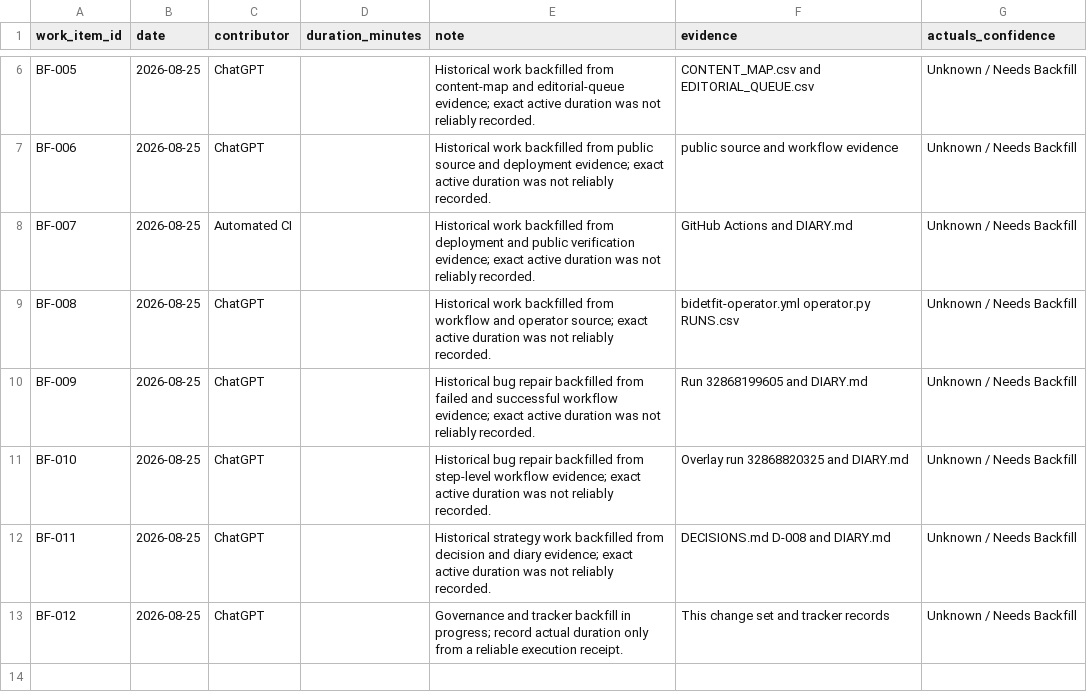
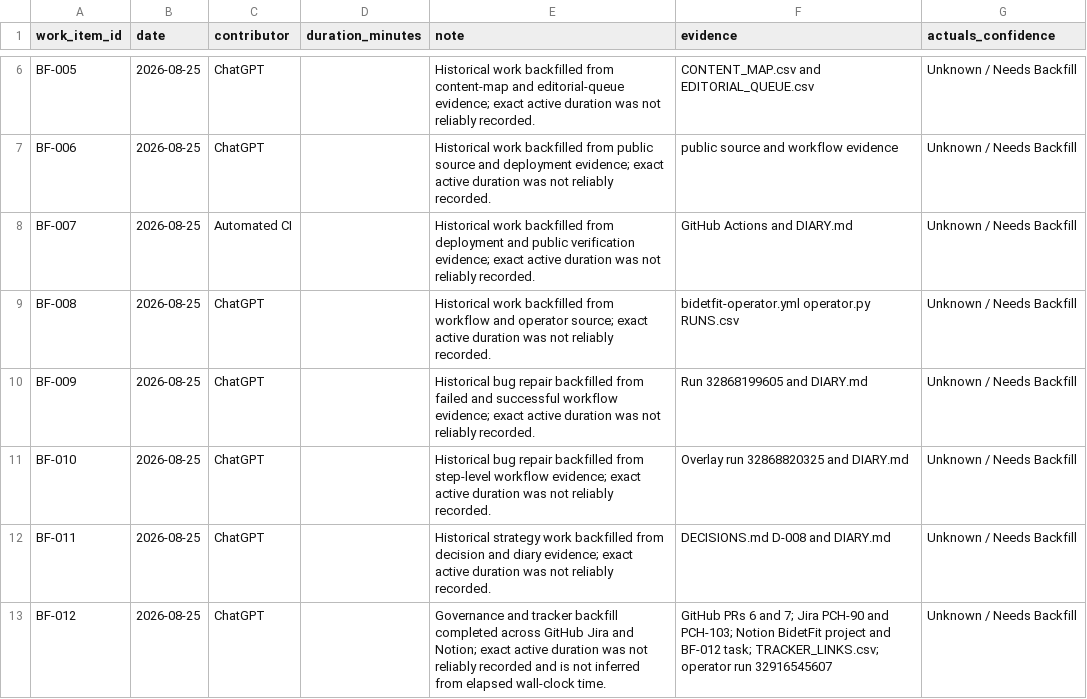
Before and after one commit to pri8771/priyanshchordia.com, a CSV file: ventures/bidetfit/docs/TIME_LOG.csv, drawn as a sheet; only a part is shown, gaps mark what is left out.

```diff
--- a/ventures/bidetfit/docs/TIME_LOG.csv
+++ b/ventures/bidetfit/docs/TIME_LOG.csv
@@ -12,2 +12,2 @@ BF-010,2026-08-25,ChatGPT,,Historical bug repair backfilled from step-level work
 BF-011,2026-08-25,ChatGPT,,Historical strategy work backfilled from decision and diary evidence; exact active duration was not reliably recorded.,DECISIONS.md D-008 and DIARY.md,Unknown / Needs Backfill
-BF-012,2026-08-25,ChatGPT,,Governance and tracker backfill in progress; record actual duration only from a reliable execution receipt.,This change set and tracker records,Unknown / Needs Backfill
+BF-012,2026-08-25,ChatGPT,,Governance and tracker backfill completed across GitHub Jira and Notion; exact active duration was not reliably recorded and is not inferred from elapsed wall-clock time.,GitHub PRs 6 and 7; Jira PCH-90 and PCH-103; Notion BidetFit project and BF-012 task; TRACKER_LINKS.csv; operator run 32916545607,Unknown / Needs Backfill
```
Also changed, not shown: ventures/bidetfit/docs/TRACKER_LINKS.csv, ventures/bidetfit/docs/WORK_ITEMS.csv, 8 other files.
